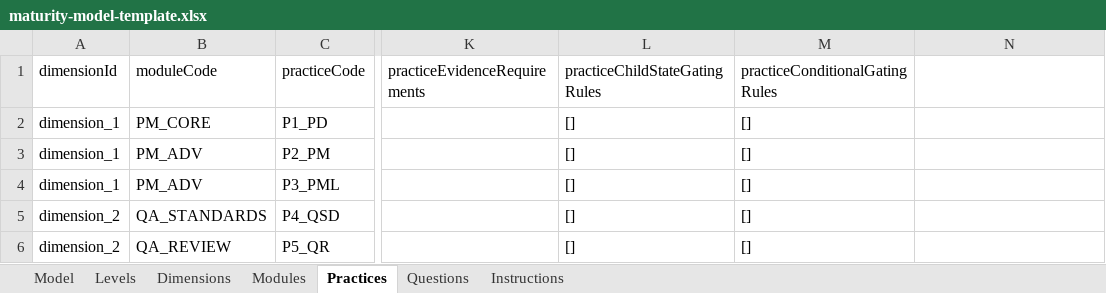
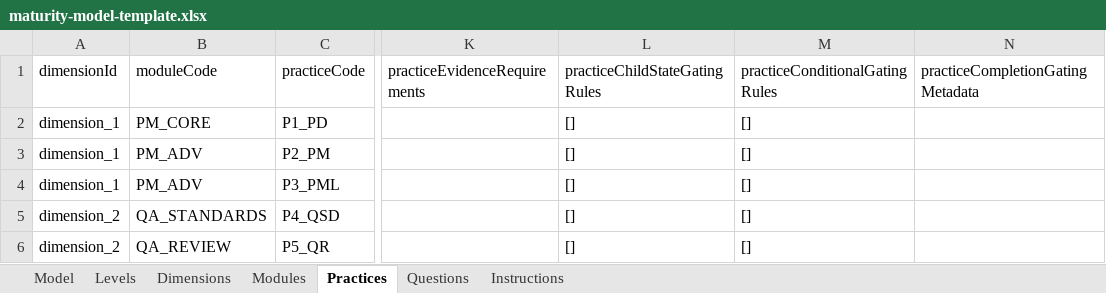
Before and after one commit to MaturityAssessment/maturity-assessment-platform, an Excel workbook: frontend/public/templates/maturity-model-template.xlsx, sheet Practices, drawn as a sheet; only a part is shown, gaps mark what is left out; values as stored, in another font and other column widths than the file's, no borders; the diff names each change by its address in the sheet, - before the commit and + after, or states it on an @@ line.

Commit message:
feat: enhance gating rules management with improved UI and validation
- Refactor GatingRuleField component to manage state rules and conditional rules more effectively.
- Introduce a dialog for creating and editing gating rules with step-by-step guidance.
- Implement validation for rule names and descriptions to ensure compliance with character limits.
- Update conditionalGatingIssues function to validate rule properties.
- Modify editor document hydration and serialization to include completion gating metadata.
- Adjust dimension, module, and practice editors to reflect changes in gating rules count.
- Update unit tests to cover new functionalities and ensure existing behaviors remain intact.

```diff
--- a/frontend/public/templates/maturity-model-template.xlsx (sheet Practices)
+++ b/frontend/public/templates/maturity-model-template.xlsx (sheet Practices)
-N1: (empty)
+N1: practiceCompletionGatingMetadata
```
Also changed, not shown: sheet Dimensions, sheet Modules, 32 other files.
